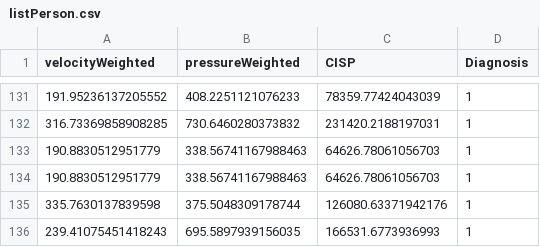
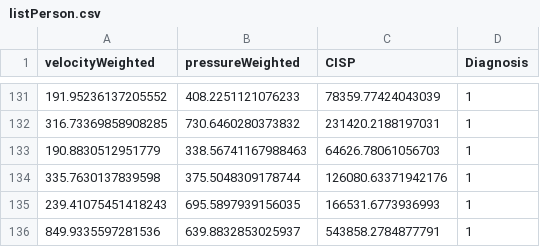
Before and after one commit to cilab-ufersa/parkinson_disease_AI, a CSV file: parkinson_disease_AI/dataset/listPerson.csv, drawn as a sheet; only a part is shown, gaps mark what is left out; the shorter side is filled out with more unchanged rows.

Commit message:
Fix: Removed duplicated data

```diff
--- a/parkinson_disease_AI/dataset/listPerson.csv
+++ b/parkinson_disease_AI/dataset/listPerson.csv
@@ -133,3 +133,2 @@ velocityWeighted,pressureWeighted,CISP,Diagnosis
 190.8830512951779,338.56741167988463,64626.78061056703,1
-190.8830512951779,338.56741167988463,64626.78061056703,1
 335.7630137839598,375.5048309178744,126080.63371942176,1
```
Also changed, not shown: 1 other file.
